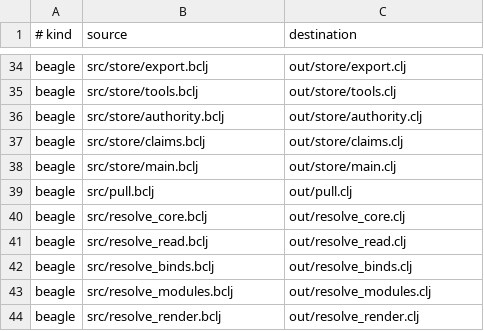
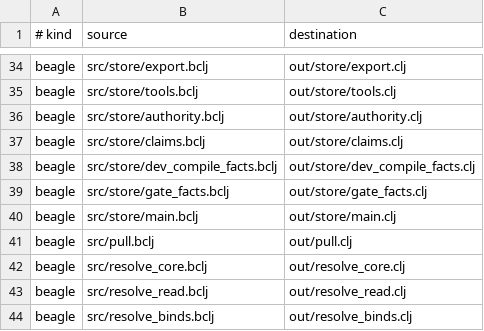
Before and after one commit to tompassarelli/beagle, a TSV file: store/build/generated-targets.d/00-current.tsv, drawn as a sheet; only a part is shown, gaps mark what is left out; the shorter side is filled out with more unchanged rows; the diff names each change by its address in the sheet, - before the commit and + after, or states it on an @@ line.

Commit message:
Store: qualify current-main JVM runtime

```diff
--- a/store/build/generated-targets.d/00-current.tsv
+++ b/store/build/generated-targets.d/00-current.tsv
+row 38: beagle | src/store/dev_compile_facts.bclj | out/store/dev_compile_facts.clj
+row 39: beagle | src/store/gate_facts.bclj | out/store/gate_facts.clj
```
Also changed, not shown: 43 other files.
